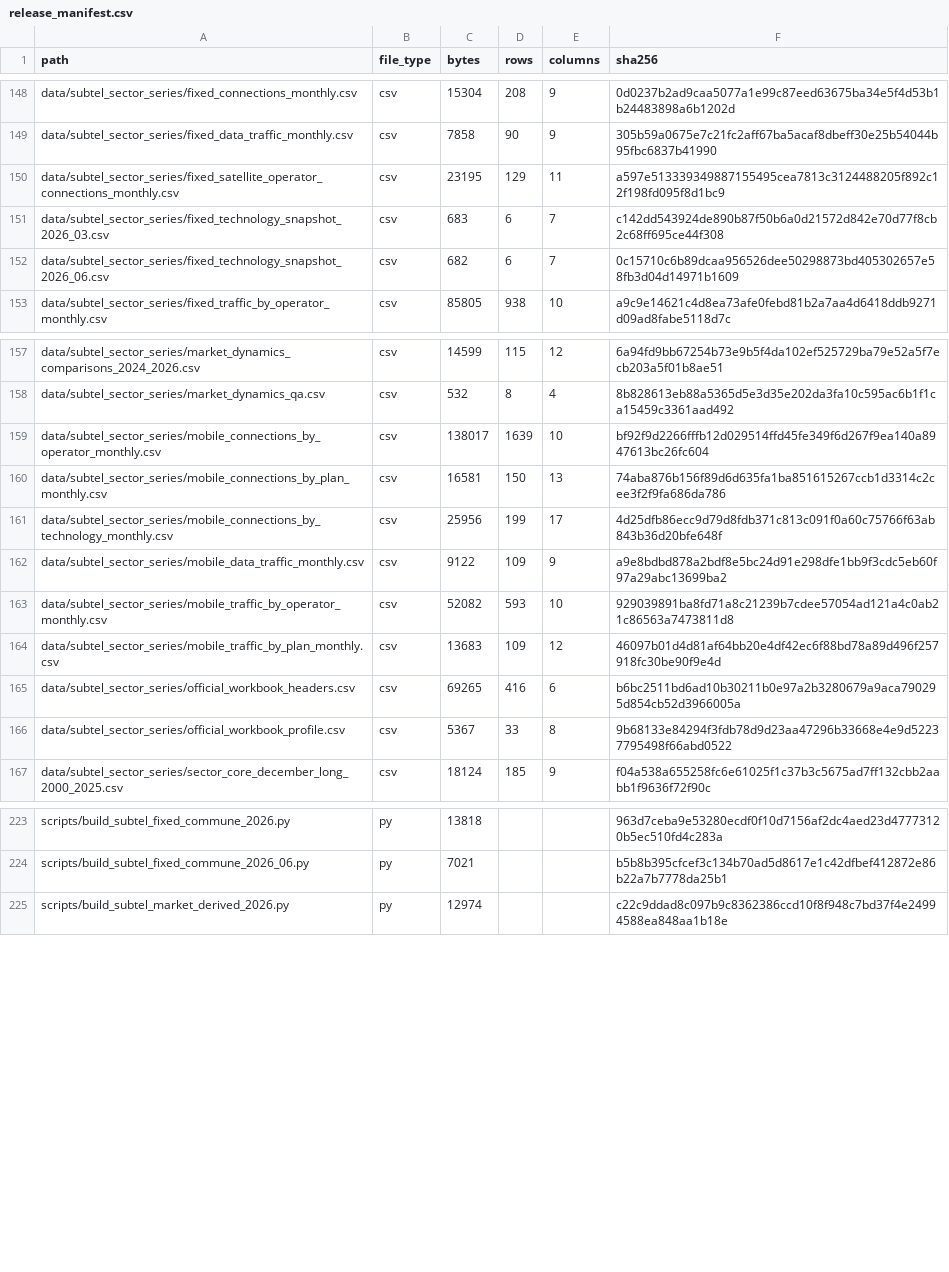
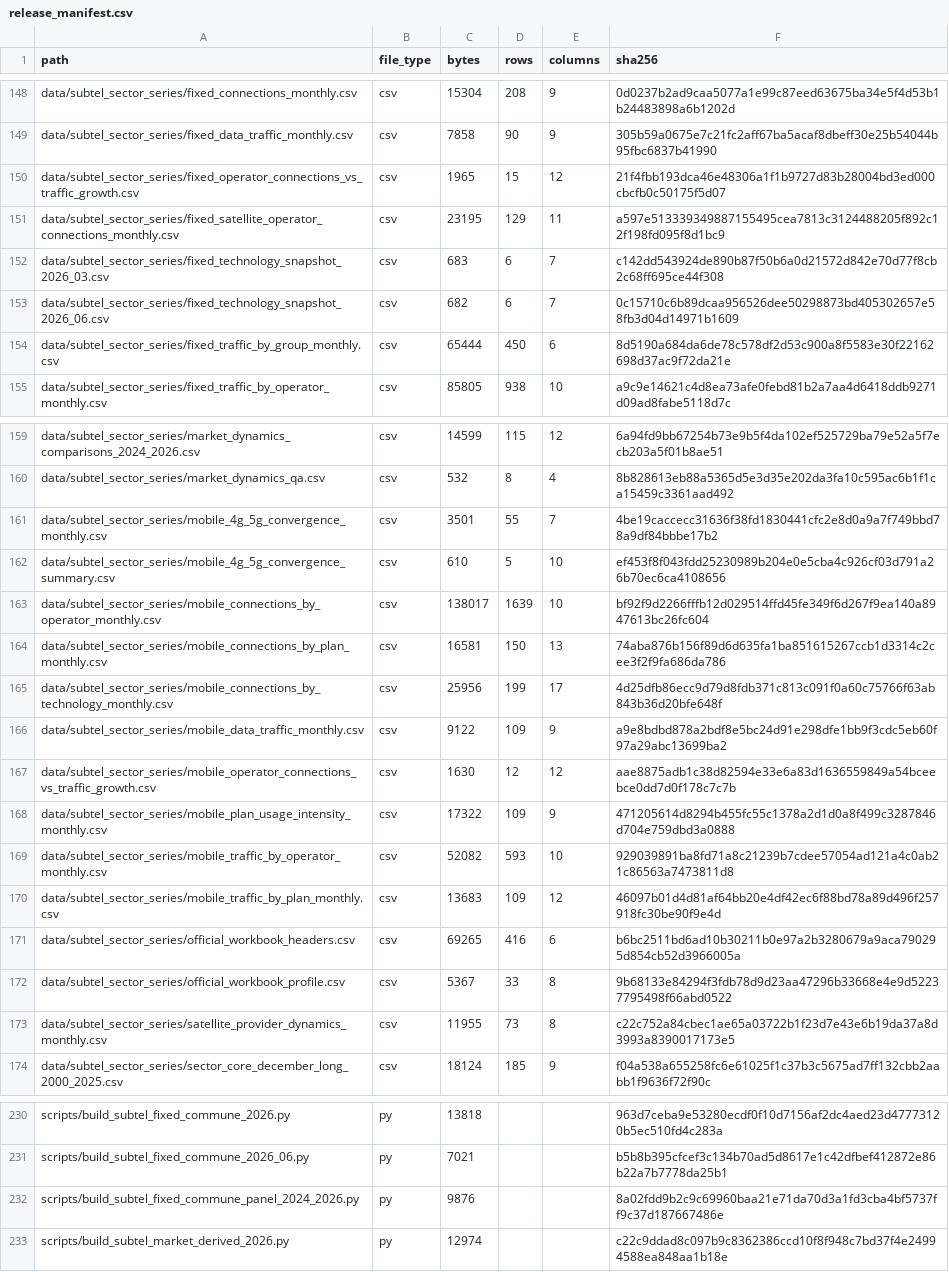
Before and after one commit to selguetagodoy/Chile-Digital-Inclusion, a CSV file: data/metadata/release_manifest.csv, drawn as a sheet; only a part is shown, gaps mark what is left out; the diff names each change by its address in the sheet, - before the commit and + after, or states it on an @@ line.

```diff
--- a/data/metadata/release_manifest.csv
+++ b/data/metadata/release_manifest.csv
+row 150: data/subtel_sector_series/fixed_operator_connections_vs_traffic_growth.csv | csv | 1965 | 15 | 12 | 21f4fbb193dca46e48306a1f1b9727d83b28004bd3ed000cbcfb0c50175f5d07
+row 154: data/subtel_sector_series/fixed_traffic_by_group_monthly.csv | csv | 65444 | 450 | 6 | 8d5190a684da6de78c578df2d53c900a8f5583e30f22162698d37ac9f72da21e
+row 161: data/subtel_sector_series/mobile_4g_5g_convergence_monthly.csv | csv | 3501 | 55 | 7 | 4be19caccecc31636f38fd1830441cfc2e8d0a9a7f749bbd78a9df84bbbe17b2
+row 162: data/subtel_sector_series/mobile_4g_5g_convergence_summary.csv | csv | 610 | 5 | 10 | ef453f8f043fdd25230989b204e0e5cba4c926cf03d791a26b70ec6ca4108656
+row 167: data/subtel_sector_series/mobile_operator_connections_vs_traffic_growth.csv | csv | 1630 | 12 | 12 | aae8875adb1c38d82594e33e6a83d1636559849a54bceebce0dd7d0f178c7c7b
+row 168: data/subtel_sector_series/mobile_plan_usage_intensity_monthly.csv | csv | 17322 | 109 | 9 | 471205614d8294b455fc55c1378a2d1d0a8f499c3287846d704e759dbd3a0888
+row 173: data/subtel_sector_series/satellite_provider_dynamics_monthly.csv | csv | 11955 | 73 | 8 | c22c752a84cbec1ae65a03722b1f23d7e43e6b19da37a8d3993a8390017173e5
+row 232: scripts/build_subtel_fixed_commune_panel_2024_2026.py | py | 9876 |  |  | 8a02fdd9b2c9c69960baa21e71da70d3a1fd3cba4bf5737ff9c37d187667486e
```
